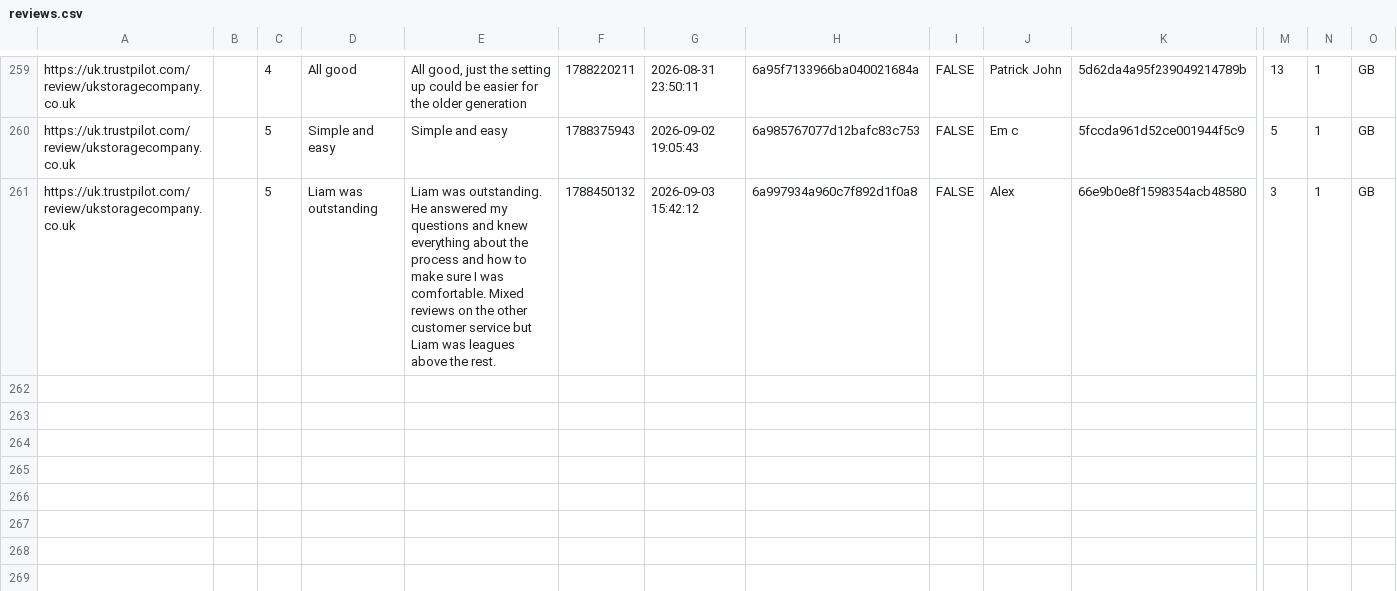
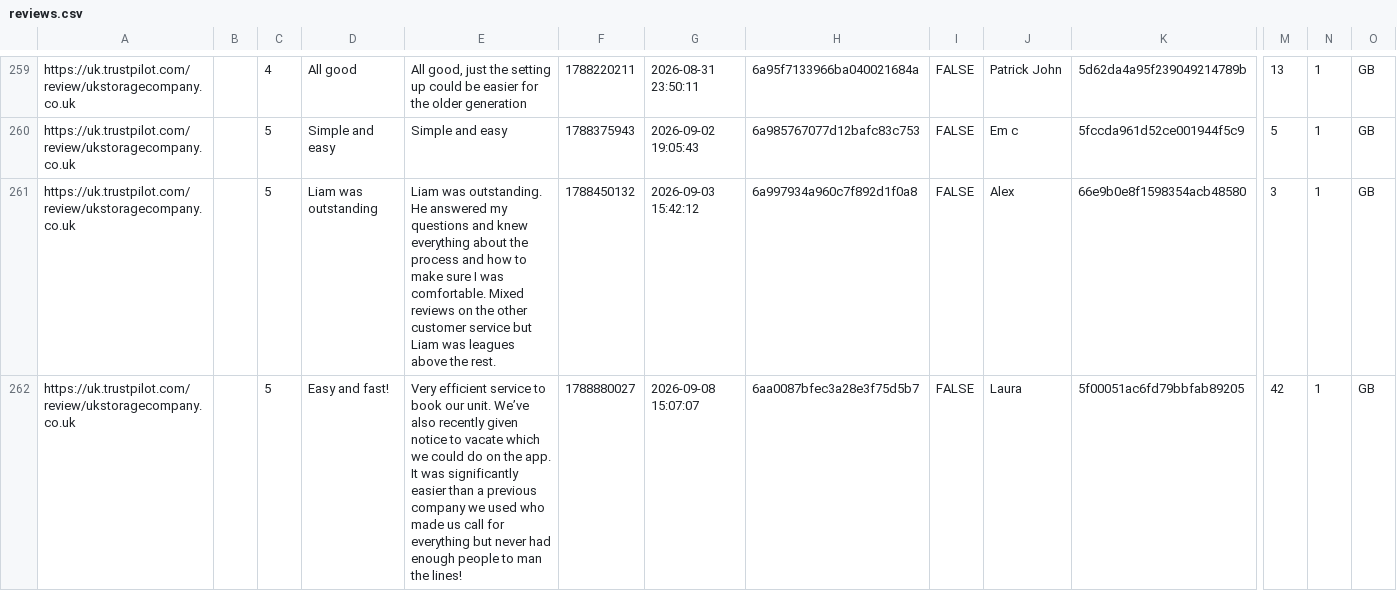
Before and after one commit to UKStorage/Trustpilot, a CSV file: reviews.csv, drawn as a sheet; only a part is shown, gaps mark what is left out; rows hold the shown columns only; the diff names each change by its address in the sheet, - before the commit and + after, or states it on an @@ line.

```diff
--- a/reviews.csv
+++ b/reviews.csv
+row 262: https://uk.trustpilot.com/review/ukstoragecompany.co.uk |  | 5 | Easy and fast! | Very efficient service to book our unit. We’ve also recently given notice to vacate which we could do on the app. It was significantly easier than a previous company we used who made us call for everything but never had enough people to man the lines! | 1788880027 | 2026-09-08 15:07:07 | 6aa0087bfec3a28e3f75d5b7 | FALSE | Laura | 5f00051ac6fd79bbfab89205 | 42 | 1 | GB
```
